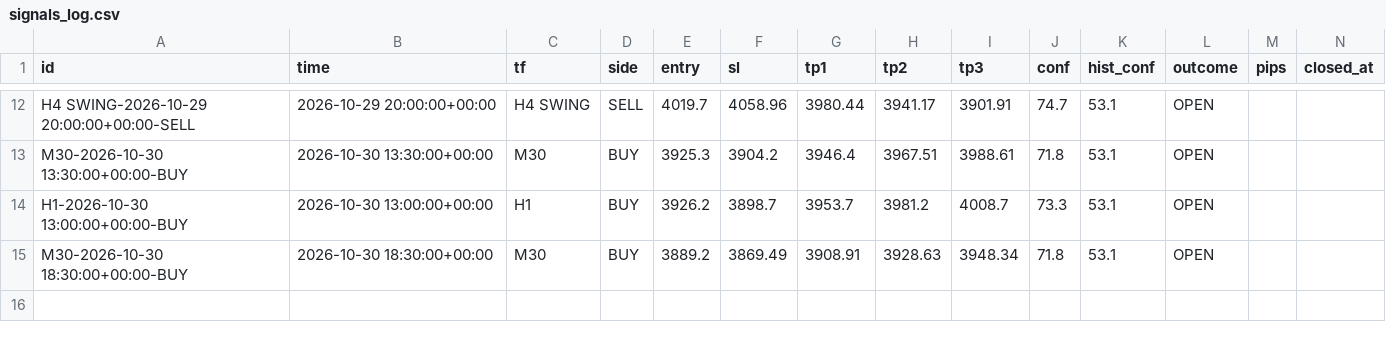
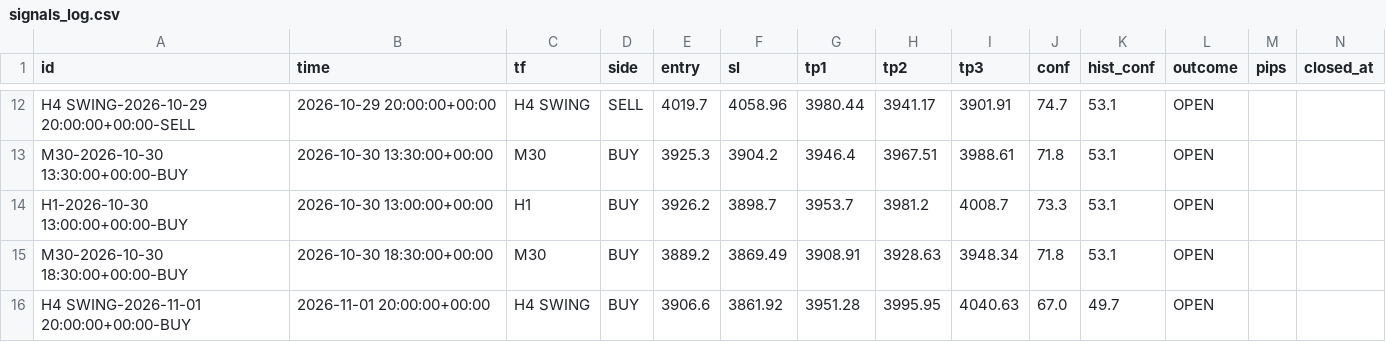
Before and after one commit to 25ftt1018/XAUUSD_AI, a CSV file: data/signals_log.csv, drawn as a sheet; only a part is shown, gaps mark what is left out; the diff names each change by its address in the sheet, - before the commit and + after, or states it on an @@ line.

Commit message:
scoreboard: cron signal log

```diff
--- a/data/signals_log.csv
+++ b/data/signals_log.csv
+row 16: H4 SWING-2026-11-01 20:00:00+00:00-BUY | 2026-11-01 20:00:00+00:00 | H4 SWING | BUY | 3906.6 | 3861.92 | 3951.28 | 3995.95 | 4040.63 | 67.0 | 49.7 | OPEN
```
